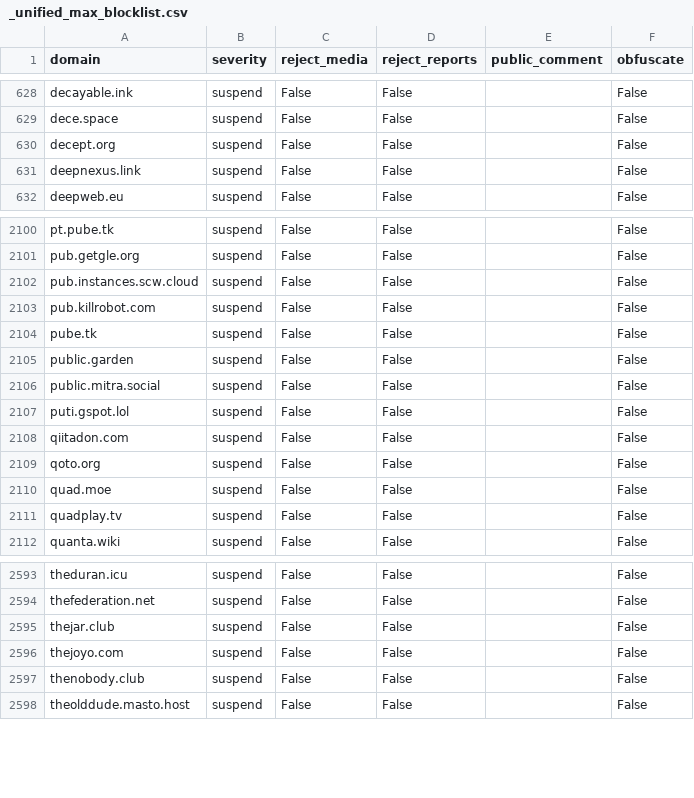
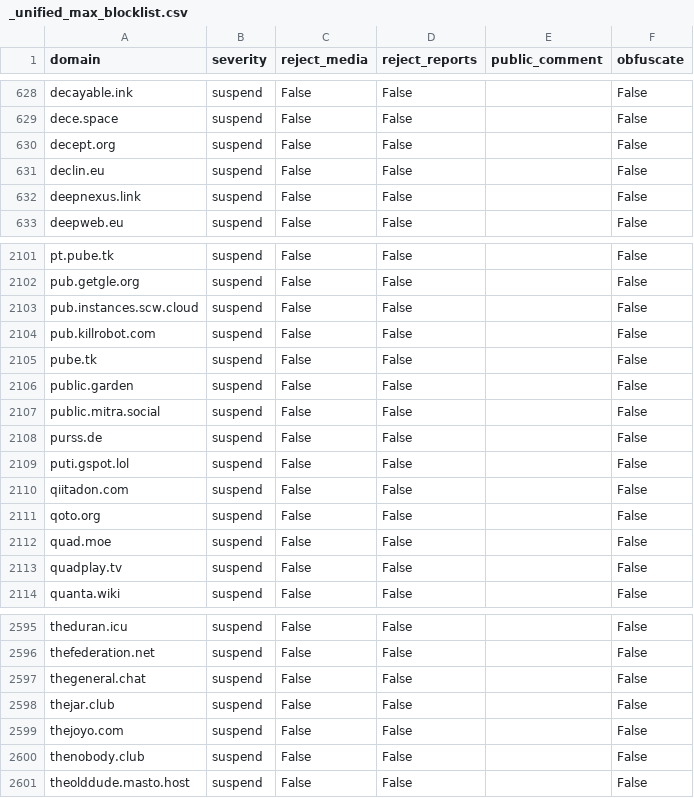
Before and after one commit to sgrigson/oliphant, a CSV file: blocklists/_unified_max_blocklist.csv, drawn as a sheet; only a part is shown, gaps mark what is left out; the diff names each change by its address in the sheet, - before the commit and + after, or states it on an @@ line.

```diff
--- a/blocklists/_unified_max_blocklist.csv
+++ b/blocklists/_unified_max_blocklist.csv
+row 631: declin.eu | suspend | False | False |  | False
+row 2108: purss.de | suspend | False | False |  | False
+row 2597: thegeneral.chat | suspend | False | False |  | False
```
Also changed, not shown: blocklists/mastodon.art.csv.
